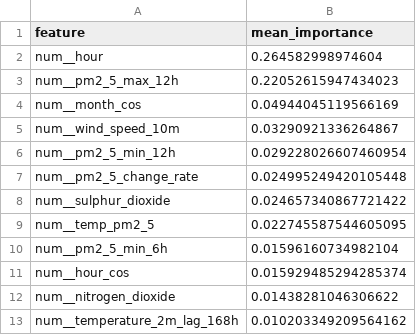
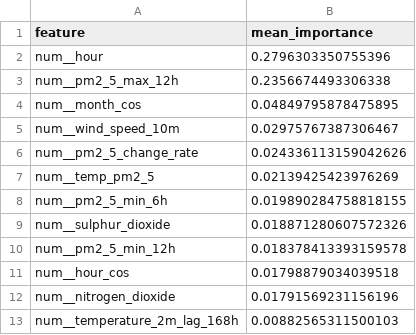
Before and after one commit to ByteCraftByLaiba/aqi-prediction-system, a CSV file: models/shap/pm2_5_tplus6h_shap.csv, drawn as a sheet.

```diff
--- a/models/shap/pm2_5_tplus6h_shap.csv
+++ b/models/shap/pm2_5_tplus6h_shap.csv
@@ -1,13 +1,13 @@
 feature,mean_importance
-num__hour,0.264582998974604
-num__pm2_5_max_12h,0.22052615947434023
-num__month_cos,0.04944045119566169
-num__wind_speed_10m,0.03290921336264867
-num__pm2_5_min_12h,0.029228026607460954
-num__pm2_5_change_rate,0.024995249420105448
-num__sulphur_dioxide,0.024657340867721422
-num__temp_pm2_5,0.022745587544605095
-num__pm2_5_min_6h,0.01596160734982104
-num__hour_cos,0.015929485294285374
-num__nitrogen_dioxide,0.01438281046306622
-num__temperature_2m_lag_168h,0.010203349209564162
+num__hour,0.2796303350755396
+num__pm2_5_max_12h,0.2356674493306338
+num__month_cos,0.04849795878475895
+num__wind_speed_10m,0.02975767387306467
+num__pm2_5_change_rate,0.024336113159042626
+num__temp_pm2_5,0.02139425423976269
+num__pm2_5_min_6h,0.019890284758818155
+num__sulphur_dioxide,0.018871280607572326
+num__pm2_5_min_12h,0.018378413393159578
+num__hour_cos,0.01798879034039518
+num__nitrogen_dioxide,0.01791569231156196
+num__temperature_2m_lag_168h,0.00882565311500103
```
Also changed, not shown: models/shap/pm10_tplus3h_shap.csv, models/shap/pm10_tplus6h_shap.csv, 16 other files.
